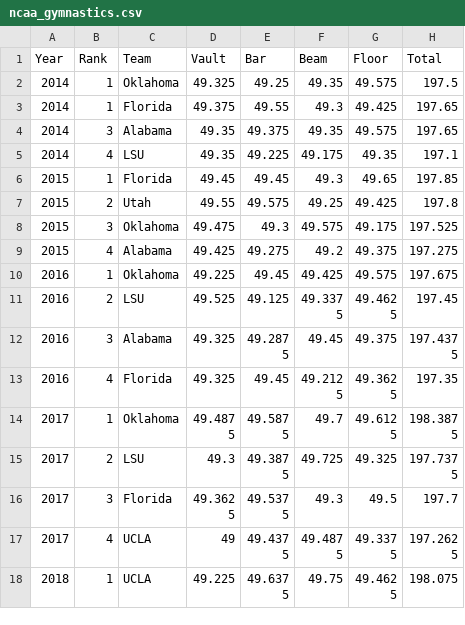
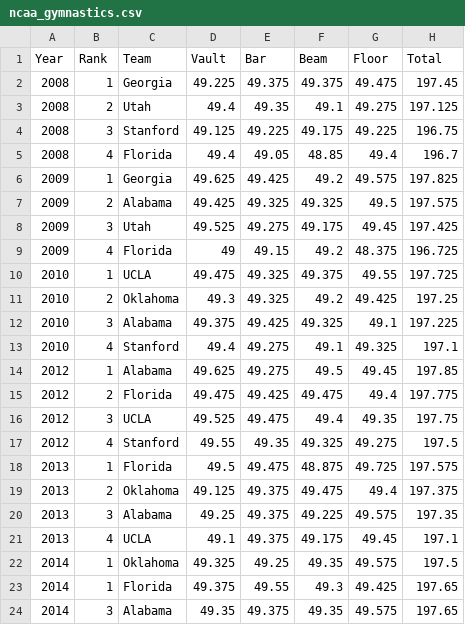
Before and after one commit to iramler/stat_289_score, a CSV file: vgjohn/gymnastics_module/Exploration/ncaa_gymnastics.csv, drawn as a sheet; only a part is shown; the shorter side is filled out with more unchanged rows.

Commit message:
scraping exploring gymnastics

```diff
--- a/vgjohn/gymnastics_module/Exploration/ncaa_gymnastics.csv
+++ b/vgjohn/gymnastics_module/Exploration/ncaa_gymnastics.csv
@@ -1,2 +1,22 @@
 Year,Rank,Team,Vault,Bar,Beam,Floor,Total
+2008,1,Georgia,49.225,49.375,49.375,49.475,197.45
+2008,2,Utah,49.4,49.35,49.1,49.275,197.125
+2008,3,Stanford,49.125,49.225,49.175,49.225,196.75
+2008,4,Florida,49.4,49.05,48.85,49.4,196.7
+2009,1,Georgia,49.625,49.425,49.2,49.575,197.825
+2009,2,Alabama,49.425,49.325,49.325,49.5,197.575
+2009,3,Utah,49.525,49.275,49.175,49.45,197.425
+2009,4,Florida,49,49.15,49.2,48.375,196.725
+2010,1,UCLA,49.475,49.325,49.375,49.55,197.725
+2010,2,Oklahoma,49.3,49.325,49.2,49.425,197.25
+2010,3,Alabama,49.375,49.425,49.325,49.1,197.225
+2010,4,Stanford,49.4,49.275,49.1,49.325,197.1
+2012,1,Alabama,49.625,49.275,49.5,49.45,197.85
+2012,2,Florida,49.475,49.425,49.475,49.4,197.775
+2012,3,UCLA,49.525,49.475,49.4,49.35,197.75
+2012,4,Stanford,49.55,49.35,49.325,49.275,197.5
+2013,1,Florida,49.5,49.475,48.875,49.725,197.575
+2013,2,Oklahoma,49.125,49.375,49.475,49.4,197.375
+2013,3,Alabama,49.25,49.375,49.225,49.575,197.35
+2013,4,UCLA,49.1,49.375,49.175,49.45,197.1
 2014,1,Oklahoma,49.325,49.25,49.35,49.575,197.5
```
Also changed, not shown: 2 other files.
